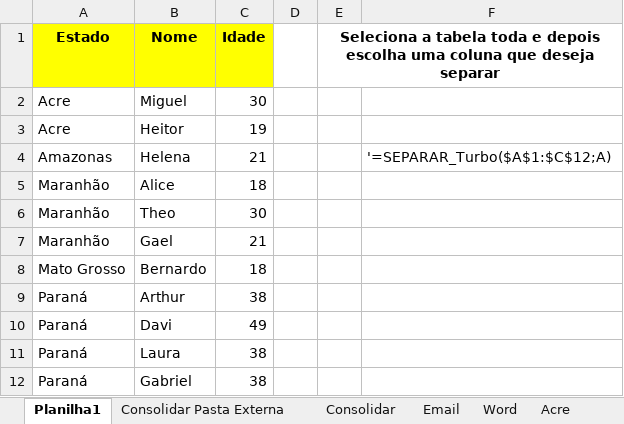
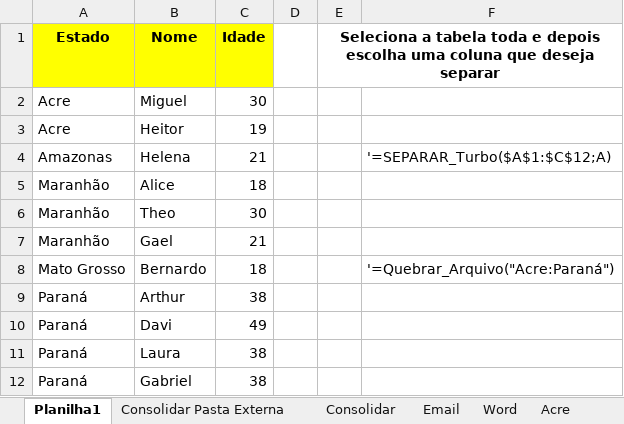
Before and after one commit to Rodr1goCN/EXCEL-POWER-BI, an Excel workbook: Excel/Userform/Aula12_formulas_turbo_avanaçadas.xlsm, sheet Planilha1, drawn as a sheet; values as stored, in another font and other column widths than the file's, no borders; the diff names each change by its address in the sheet, - before the commit and + after, or states it on an @@ line.

Commit message:
Aula12_formulas_turbo_avançadas

```diff
--- a/Excel/Userform/Aula12_formulas_turbo_avanaçadas.xlsm (sheet Planilha1)
+++ b/Excel/Userform/Aula12_formulas_turbo_avanaçadas.xlsm (sheet Planilha1)
-F8: (empty)
+F8: '=Quebrar_Arquivo("Acre:Paraná")
```
Also changed, not shown: sheet Word.
